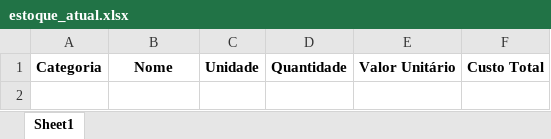
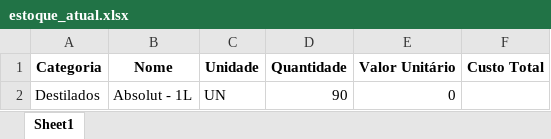
Before and after one commit to Caua1705/FujiStock, an Excel workbook: dados/estoque_atual.xlsx, sheet Sheet1, drawn as a sheet; values as stored, in another font and other column widths than the file's, no borders; the diff names each change by its address in the sheet, - before the commit and + after, or states it on an @@ line.

```diff
--- a/dados/estoque_atual.xlsx (sheet Sheet1)
+++ b/dados/estoque_atual.xlsx (sheet Sheet1)
+row 2: Destilados | Absolut - 1L | UN | 90 | 0
```
Also changed, not shown: dados/historico_custos.xlsx, dados/movimentação_estoque.xlsx, 1 other file.
